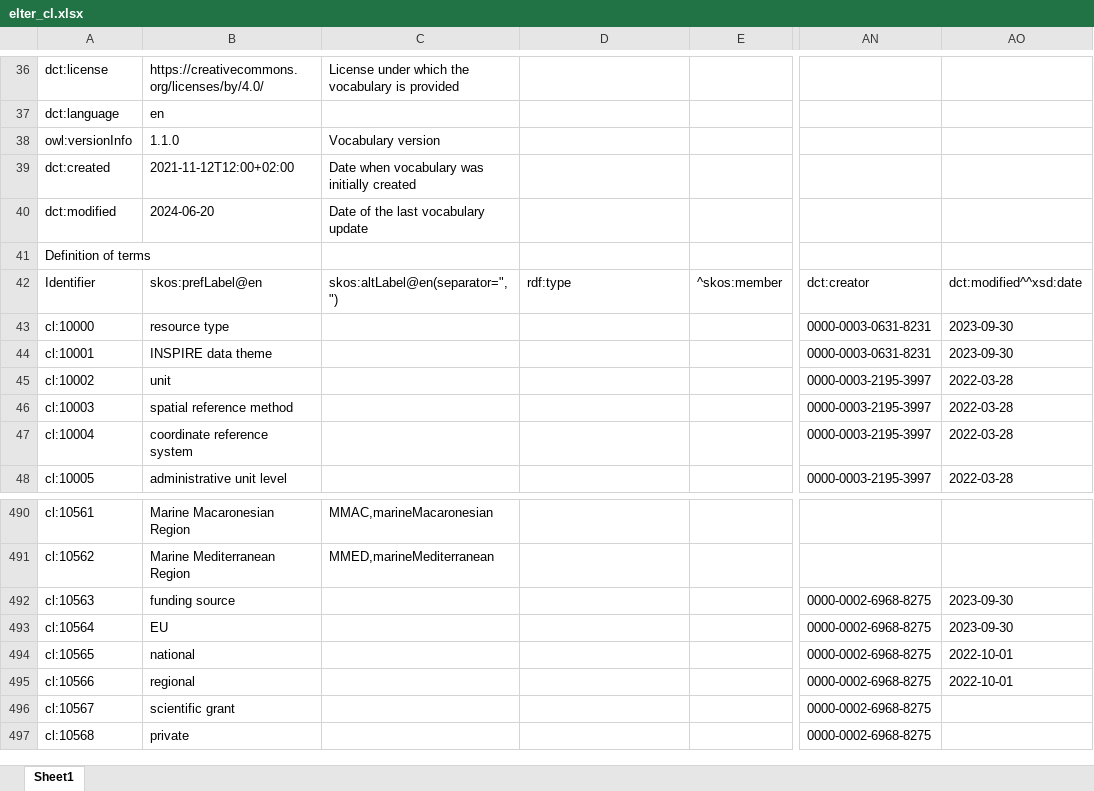
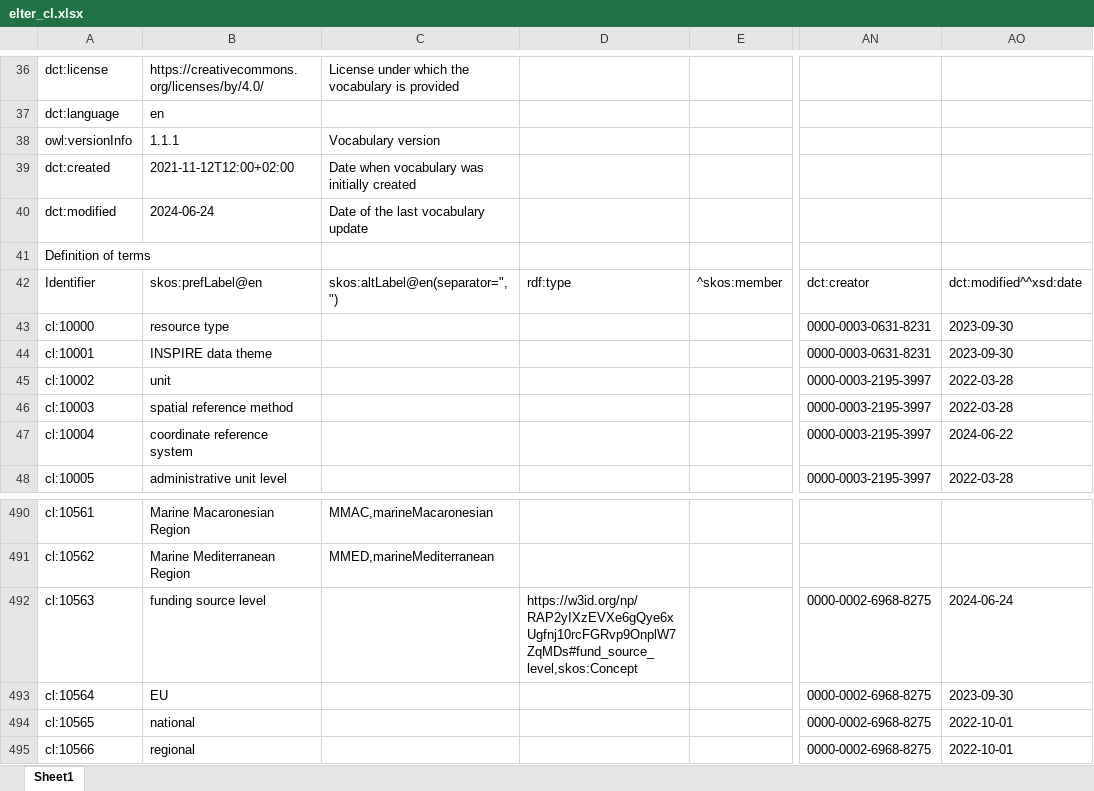
Before and after one commit to LTER-Europe/eLTER_CL, an Excel workbook: elter_cl.xlsx, sheet Sheet1, drawn as a sheet; only a part is shown, gaps mark what is left out; the shorter side is filled out with more unchanged rows; values as stored, in another font and other column widths than the file's, no borders; the diff names each change by its address in the sheet, - before the commit and + after, or states it on an @@ line.

```diff
--- a/elter_cl.xlsx (sheet Sheet1)
+++ b/elter_cl.xlsx (sheet Sheet1)
-B38: 1.1.0
+B38: 1.1.1
-B40: 2024-06-20
+B40: 2024-06-24
-AO47: 2022-03-28
+AO47: 2024-06-22
-B492: funding source
+B492: funding source level
-D492: (empty)
+D492: https://w3id.org/np/RAP2yIXzEVXe6gQye6xUgfnj10rcFGRvp9OnplW7ZqMDs#fund_source_level,skos:Concept
-AO492: 2023-09-30
+AO492: 2024-06-24
```
Also changed, not shown: 3 other files.
